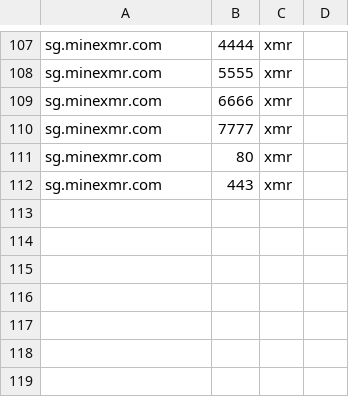
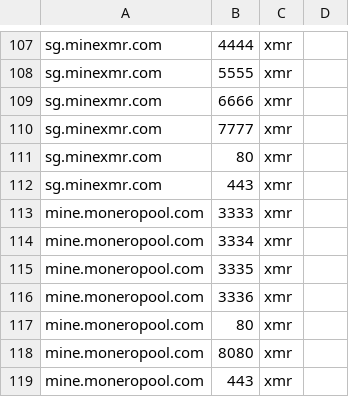
Before and after one commit to antoinet/cryptoioc, a CSV file: pools.csv, drawn as a sheet; only a part is shown, gaps mark what is left out.

Commit message:
added mine.moneropool.com

```diff
--- a/pools.csv
+++ b/pools.csv
@@ -112 +112,8 @@ sg.minexmr.com,80,xmr,
 sg.minexmr.com,443,xmr,
+mine.moneropool.com,3333,xmr,
+mine.moneropool.com,3334,xmr,
+mine.moneropool.com,3335,xmr,
+mine.moneropool.com,3336,xmr,
+mine.moneropool.com,80,xmr,
+mine.moneropool.com,8080,xmr,
+mine.moneropool.com,443,xmr,
```
